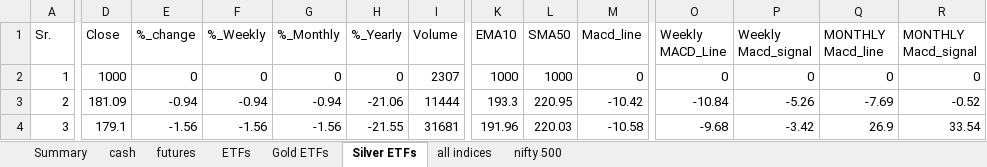
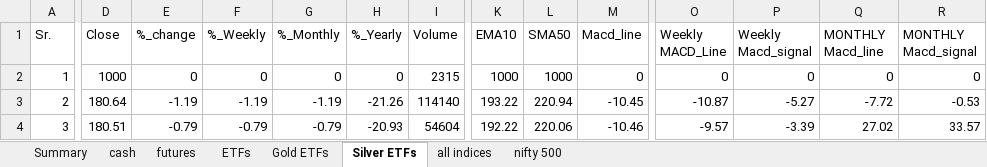
Before and after one commit to mohilsanghavi/Tlive, an Excel workbook: data/Chartink_Groups_2026-11-02.xlsx, sheet Silver ETFs, drawn as a sheet; only a part is shown, gaps mark what is left out; values as stored, in another font and other column widths than the file's, no borders; the diff covers the shown part only; the diff names each change by its address in the sheet, - before the commit and + after, or states it on an @@ line.

```diff
--- a/data/Chartink_Groups_2026-11-02.xlsx (sheet Silver ETFs)
+++ b/data/Chartink_Groups_2026-11-02.xlsx (sheet Silver ETFs)
-I2 (Volume): 2307
+I2 (Volume): 2315
-D3 (Close): 181.09
+D3 (Close): 180.64
-E3 (%_change): -0.94
+E3 (%_change): -1.19
-F3 (%_Weekly): -0.94
+F3 (%_Weekly): -1.19
-G3 (%_Monthly): -0.94
+G3 (%_Monthly): -1.19
-H3 (%_Yearly): -21.06
+H3 (%_Yearly): -21.26
-I3 (Volume): 11444
+I3 (Volume): 114140
-K3 (EMA10): 193.3
+K3 (EMA10): 193.22
-L3 (SMA50): 220.95
+L3 (SMA50): 220.94
-M3 (Macd_line): -10.42
+M3 (Macd_line): -10.45
-O3 (Weekly MACD_Line): -10.84
+O3 (Weekly MACD_Line): -10.87
-P3 (Weekly Macd_signal): -5.26
+P3 (Weekly Macd_signal): -5.27
-Q3 (MONTHLY Macd_line): -7.69
+Q3 (MONTHLY Macd_line): -7.72
-R3 (MONTHLY Macd_signal): -0.52
+R3 (MONTHLY Macd_signal): -0.53
-D4 (Close): 179.1
+D4 (Close): 180.51
-E4 (%_change): -1.56
+E4 (%_change): -0.79
-F4 (%_Weekly): -1.56
+F4 (%_Weekly): -0.79
-G4 (%_Monthly): -1.56
+G4 (%_Monthly): -0.79
-H4 (%_Yearly): -21.55
+H4 (%_Yearly): -20.93
-I4 (Volume): 31681
+I4 (Volume): 54604
-K4 (EMA10): 191.96
+K4 (EMA10): 192.22
-L4 (SMA50): 220.03
+L4 (SMA50): 220.06
-M4 (Macd_line): -10.58
+M4 (Macd_line): -10.46
-O4 (Weekly MACD_Line): -9.68
+O4 (Weekly MACD_Line): -9.57
-P4 (Weekly Macd_signal): -3.42
+P4 (Weekly Macd_signal): -3.39
-Q4 (MONTHLY Macd_line): 26.9
+Q4 (MONTHLY Macd_line): 27.02
-R4 (MONTHLY Macd_signal): 33.54
+R4 (MONTHLY Macd_signal): 33.57
```
Also changed, not shown: 160 edited cells elsewhere in this sheet, sheet cash, sheet nifty 500, sheet ETFs, sheet futures, sheet all indices, sheet Gold ETFs, 1 more sheet.
